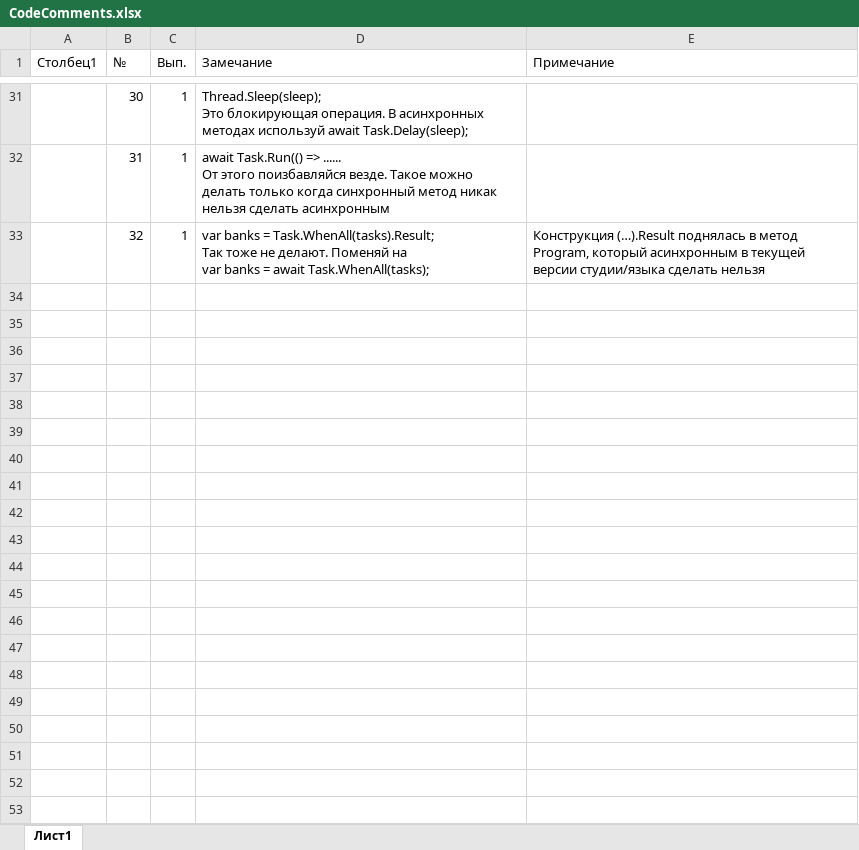
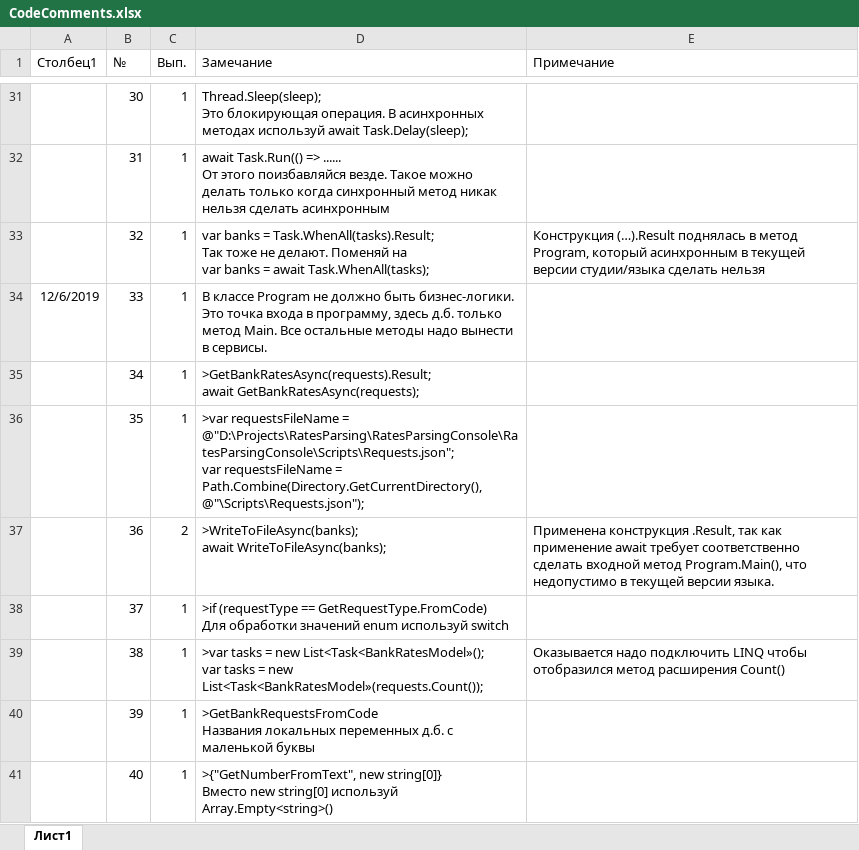
Before and after one commit to aTBepTKa/RatesParsing, an Excel workbook: Other/CodeComments.xlsx, sheet Лист1, drawn as a sheet; only a part is shown, gaps mark what is left out; values as stored, in another font and other column widths than the file's, no borders; conditional formats and table styles not drawn; ↵ is a line break in a cell; the diff covers the shown part only; the diff names each change by its address in the sheet, - before the commit and + after, or states it on an @@ line.

```diff
--- a/Other/CodeComments.xlsx (sheet Лист1)
+++ b/Other/CodeComments.xlsx (sheet Лист1)
+row 34: 12/6/2019 | 33 | 1 | В классе Program не должно быть бизнес-логики. Это точка входа в программу, здесь д.б. только метод Main. Все остальные методы надо вынести в сервисы.
+row 35:  | 34 | 1 | >GetBankRatesAsync(requests).Result; ↵ await GetBankRatesAsync(requests);
+row 36:  | 35 | 1 | >var requestsFileName = @"D:\Projects\RatesParsing\RatesParsingConsole\RatesParsingConsole\Scripts\Requests.json"; ↵ var requestsFileName = Path.Combine(Directory.GetCurrentDirectory(), @"\Scripts\Requests.json");
+row 37:  | 36 | 2 | >WriteToFileAsync(banks); ↵ await WriteToFileAsync(banks); | Применена конструкция .Result, так как применение await требует соответственно сделать входной метод Program.Main(), что недопустимо в текущей версии языка.
+row 38:  | 37 | 1 | >if (requestType == GetRequestType.FromCode) ↵ Для обработки значений enum используй switch
+row 39:  | 38 | 1 | >var tasks = new List<Task<BankRatesModel»(); ↵ var tasks = new List<Task<BankRatesModel»(requests.Count()); | Оказывается надо подключить LINQ чтобы отобразился метод расширения Count()
+row 40:  | 39 | 1 | >GetBankRequestsFromCode ↵ Названия локальных переменных д.б. с маленькой буквы
+row 41:  | 40 | 1 | >{"GetNumberFromText", new string[0]} ↵ Вместо new string[0] используй ↵ Array.Empty<string>()
```
Also changed, not shown: 8 added rows elsewhere in this sheet, 10 other files.
